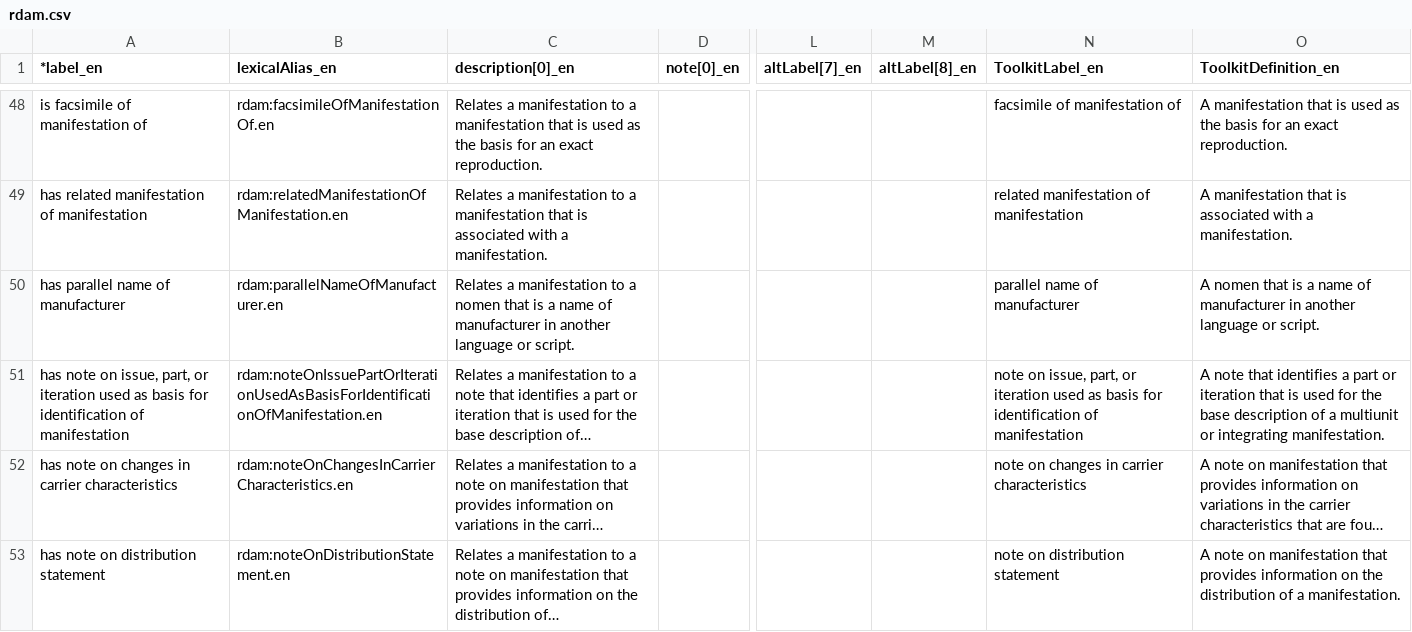
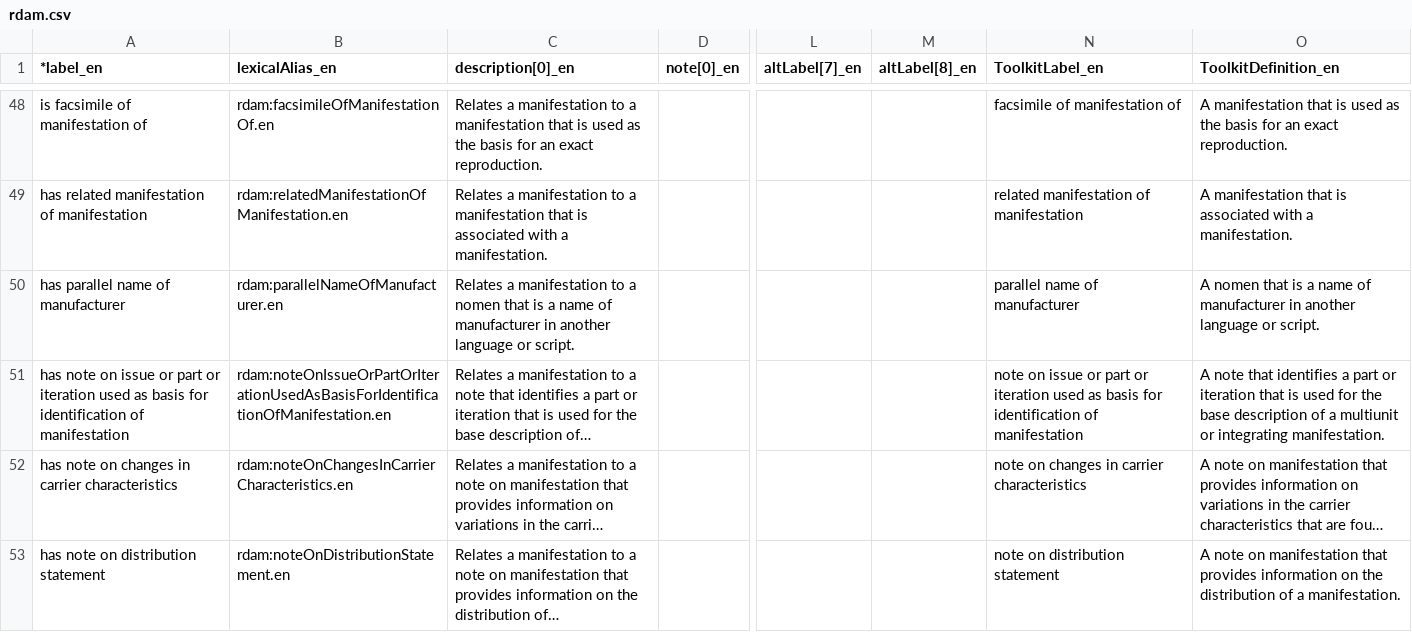
Before and after one commit to RDARegistry/RDA-Vocabularies, a CSV file: csv/Elements/rdam.csv, drawn as a sheet; only a part is shown, gaps mark what is left out; long unchanged cells end in …; the diff names each change by its address in the sheet, - before the commit and + after, or states it on an @@ line.

```diff
--- a/csv/Elements/rdam.csv
+++ b/csv/Elements/rdam.csv
-A51 (*label_en): …note on issue, part, or iteration…
+A51 (*label_en): …note on issue or part or iteration…
-B51 (lexicalAlias_en): rdam:noteOnIssuePartOrIterationUsedAsBasisForIdentificationOfManifestation.en
+B51 (lexicalAlias_en): rdam:noteOnIssueOrPartOrIterationUsedAsBasisForIdentificationOfManifestation.en
-N51 (ToolkitLabel_en): note on issue, part, or iteration…
+N51 (ToolkitLabel_en): note on issue or part or iteration…
```
Also changed, not shown: csv/Elements/rdaa.csv, csv/Elements/rdaad.csv, 13 other files.
